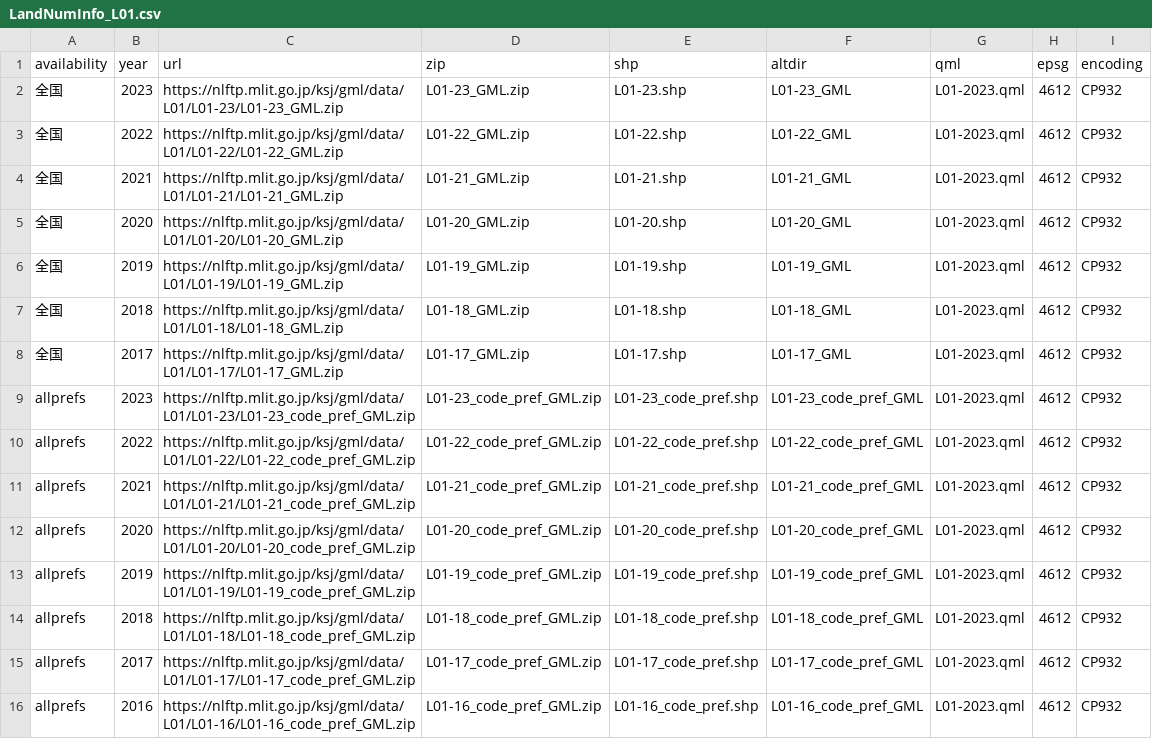
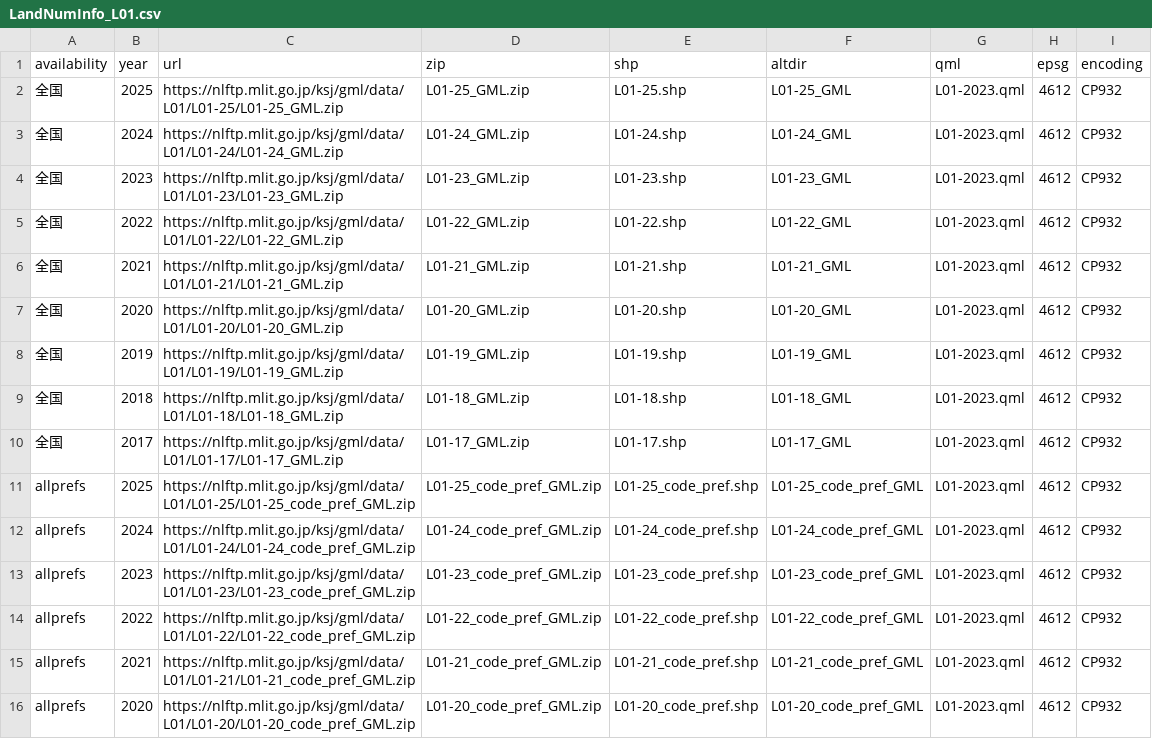
Before and after one commit to babayoshihiko/jpdata, a CSV file: csv/LandNumInfo_L01.csv, drawn as a sheet; only a part is shown; the shorter side is filled out with more unchanged rows; the diff names each change by its address in the sheet, - before the commit and + after, or states it on an @@ line.

```diff
--- a/csv/LandNumInfo_L01.csv
+++ b/csv/LandNumInfo_L01.csv
+row 2: 全国 | 2025 | https://nlftp.mlit.go.jp/ksj/gml/data/L01/L01-25/L01-25_GML.zip | L01-25_GML.zip | L01-25.shp | L01-25_GML | L01-2023.qml | 4612 | CP932
+row 3: 全国 | 2024 | https://nlftp.mlit.go.jp/ksj/gml/data/L01/L01-24/L01-24_GML.zip | L01-24_GML.zip | L01-24.shp | L01-24_GML | L01-2023.qml | 4612 | CP932
+row 11: allprefs | 2025 | https://nlftp.mlit.go.jp/ksj/gml/data/L01/L01-25/L01-25_code_pref_GML.zip | L01-25_code_pref_GML.zip | L01-25_code_pref.shp | L01-25_code_pref_GML | L01-2023.qml | 4612 | CP932
+row 12: allprefs | 2024 | https://nlftp.mlit.go.jp/ksj/gml/data/L01/L01-24/L01-24_code_pref_GML.zip | L01-24_code_pref_GML.zip | L01-24_code_pref.shp | L01-24_code_pref_GML | L01-2023.qml | 4612 | CP932
```
Also changed, not shown: csv/LandNumInfo_N03.csv, 8 other files.
